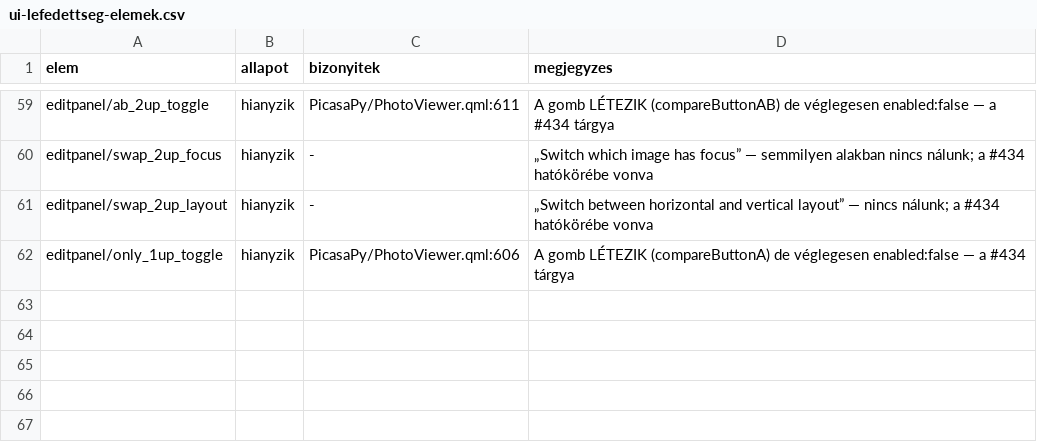
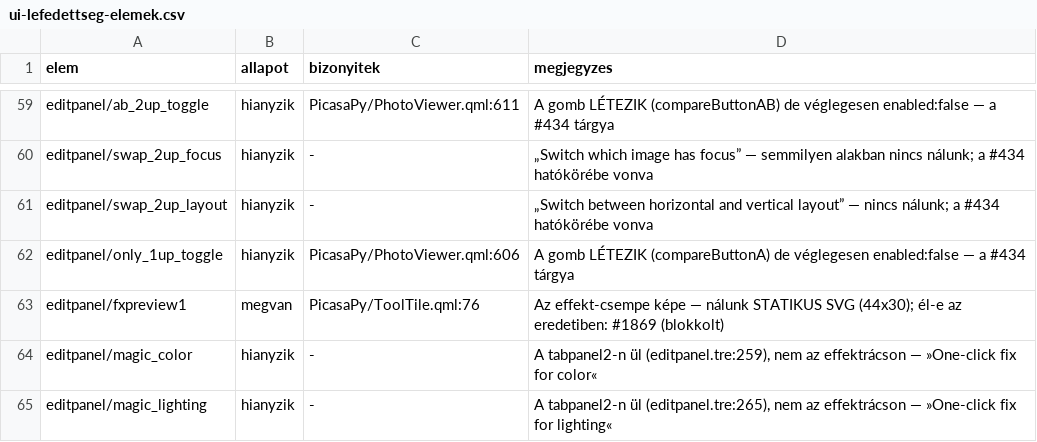
Before and after one commit to sanchomuzax/PicasaPy, a CSV file: docs/specs/ui-lefedettseg-elemek.csv, drawn as a sheet; only a part is shown, gaps mark what is left out.

```diff
--- a/docs/specs/ui-lefedettseg-elemek.csv
+++ b/docs/specs/ui-lefedettseg-elemek.csv
@@ -62 +62,4 @@ editpanel/swap_2up_layout,hianyzik,-,"„Switch between horizontal and vertical
 editpanel/only_1up_toggle,hianyzik,PicasaPy/PhotoViewer.qml:606,"A gomb LÉTEZIK (compareButtonA) de véglegesen enabled:false — a #434 tárgya"
+editpanel/fxpreview1,megvan,PicasaPy/ToolTile.qml:76,"Az effekt-csempe képe — nálunk STATIKUS SVG (44x30); él-e az eredetiben: #1869 (blokkolt)"
+editpanel/magic_color,hianyzik,-,"A tabpanel2-n ül (editpanel.tre:259), nem az effektrácson — »One-click fix for color«"
+editpanel/magic_lighting,hianyzik,-,"A tabpanel2-n ül (editpanel.tre:265), nem az effektrácson — »One-click fix for lighting«"
```
Also changed, not shown: 1 other file.
